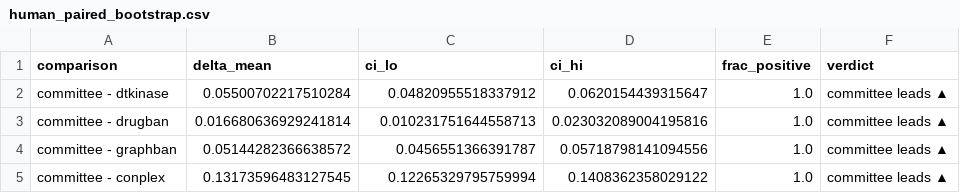
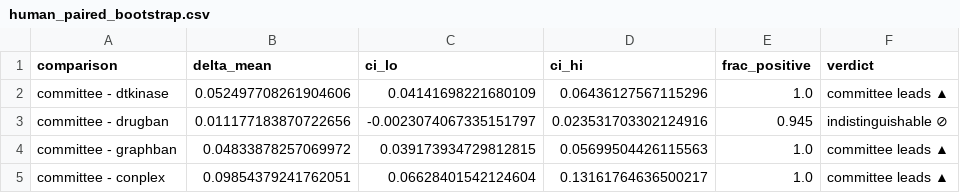
Before and after one commit to gmmsb-lncc/attention-screening, a CSV file: results/inference/committee_experiment/human_paired_bootstrap.csv, drawn as a sheet.

```diff
--- a/results/inference/committee_experiment/human_paired_bootstrap.csv
+++ b/results/inference/committee_experiment/human_paired_bootstrap.csv
@@ -1,5 +1,5 @@
 comparison,delta_mean,ci_lo,ci_hi,frac_positive,verdict
-committee - dtkinase,0.05500702217510284,0.04820955518337912,0.0620154439315647,1.0,committee leads ▲
-committee - drugban,0.016680636929241814,0.010231751644558713,0.023032089004195816,1.0,committee leads ▲
-committee - graphban,0.05144282366638572,0.0456551366391787,0.05718798141094556,1.0,committee leads ▲
-committee - conplex,0.13173596483127545,0.12265329795759994,0.1408362358029122,1.0,committee leads ▲
+committee - dtkinase,0.052497708261904606,0.04141698221680109,0.06436127567115296,1.0,committee leads ▲
+committee - drugban,0.011177183870722656,-0.0023074067335151797,0.023531703302124916,0.945,indistinguishable ⊘
+committee - graphban,0.04833878257069972,0.039173934729812815,0.05699504426115563,1.0,committee leads ▲
+committee - conplex,0.09854379241762051,0.06628401542124604,0.13161764636500217,1.0,committee leads ▲
```
Also changed, not shown: results/inference/committee_experiment/all_metrics.csv, results/inference/committee_experiment/all_paired_bootstrap.csv, 16 other files.
